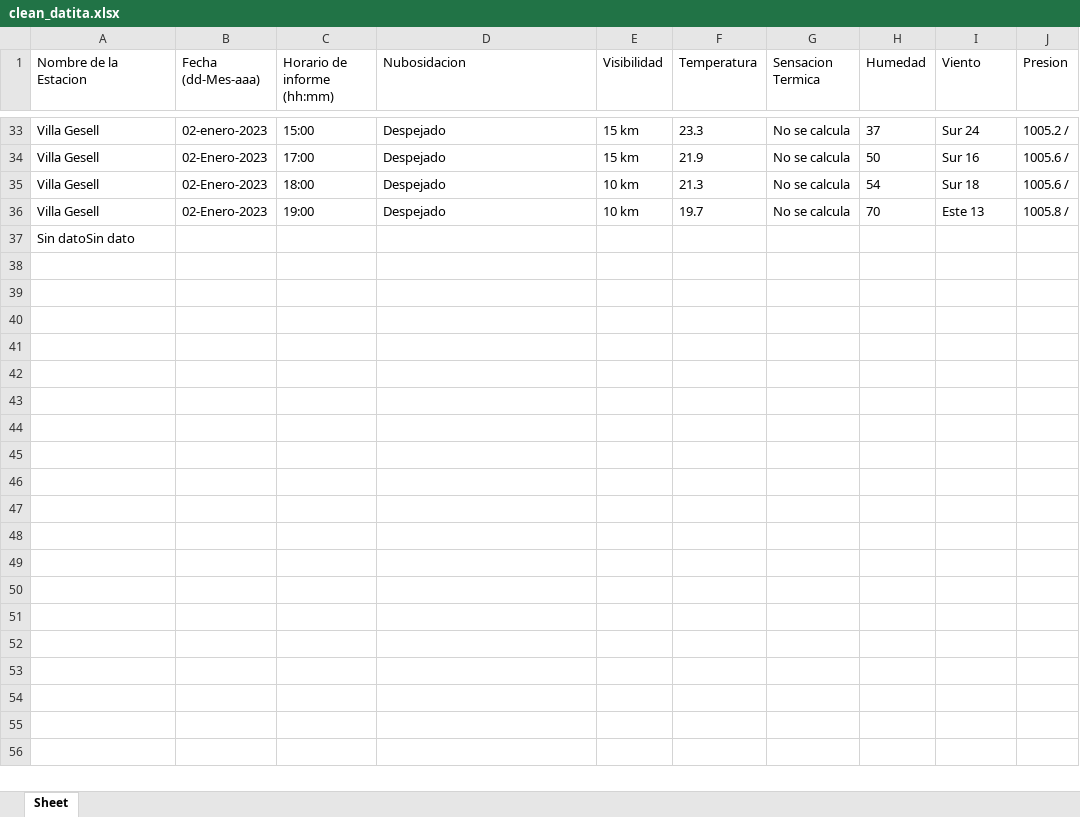
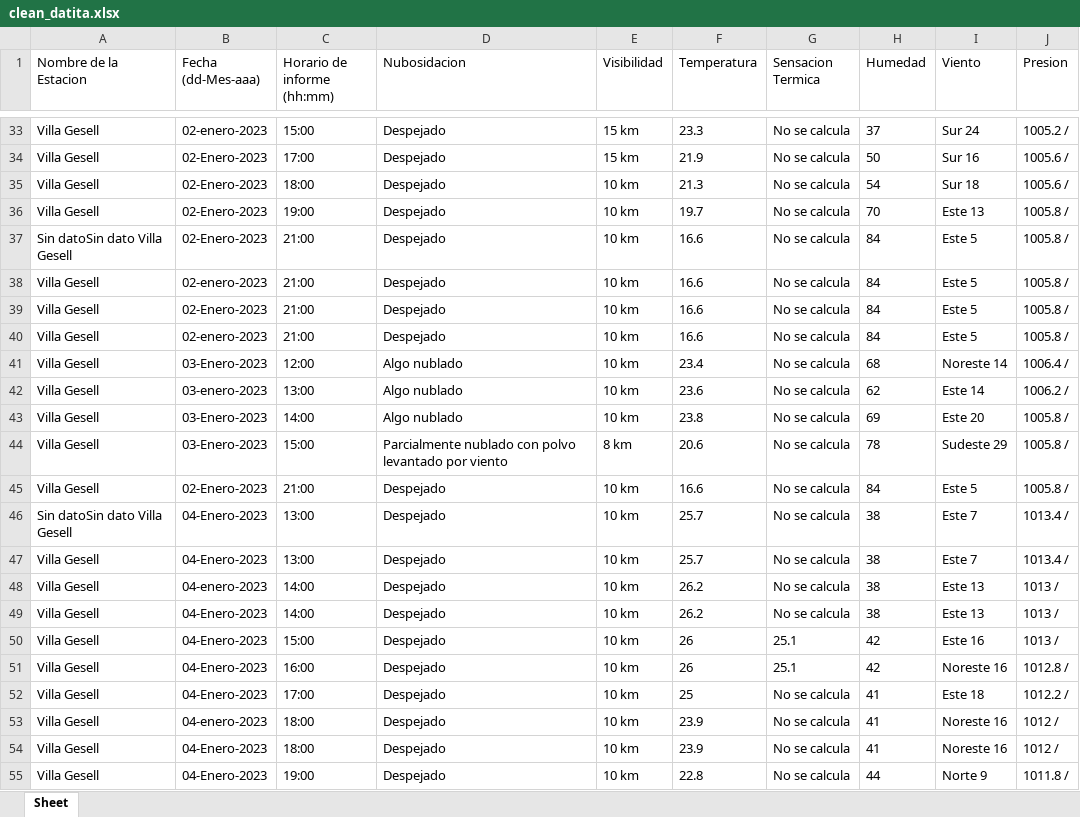
Before and after one commit to L-G-g/OjoDeIsis, an Excel workbook: clean_datita.xlsx, sheet Sheet, drawn as a sheet; only a part is shown, gaps mark what is left out; values as stored, in another font and other column widths than the file's, no borders; removed rows and columns are numbered as before the commit, all else as after; the diff covers the shown part only; the diff names each change by its address in the sheet, - before the commit and + after, or states it on an @@ line.

```diff
--- a/clean_datita.xlsx (sheet Sheet)
+++ b/clean_datita.xlsx (sheet Sheet)
-row 37: Sin datoSin dato
+row 37: Sin datoSin dato Villa Gesell | 02-Enero-2023 | 21:00 | Despejado | 10 km | 16.6 | No se calcula | 84 | Este 5 | 1005.8 /
+row 38: Villa Gesell | 02-enero-2023 | 21:00 | Despejado | 10 km | 16.6 | No se calcula | 84 | Este 5 | 1005.8 /
+row 39: Villa Gesell | 02-Enero-2023 | 21:00 | Despejado | 10 km | 16.6 | No se calcula | 84 | Este 5 | 1005.8 /
+row 40: Villa Gesell | 02-enero-2023 | 21:00 | Despejado | 10 km | 16.6 | No se calcula | 84 | Este 5 | 1005.8 /
+row 41: Villa Gesell | 03-Enero-2023 | 12:00 | Algo nublado | 10 km | 23.4 | No se calcula | 68 | Noreste 14 | 1006.4 /
+row 42: Villa Gesell | 03-enero-2023 | 13:00 | Algo nublado | 10 km | 23.6 | No se calcula | 62 | Este 14 | 1006.2 /
+row 43: Villa Gesell | 03-Enero-2023 | 14:00 | Algo nublado | 10 km | 23.8 | No se calcula | 69 | Este 20 | 1005.8 /
+row 44: Villa Gesell | 03-Enero-2023 | 15:00 | Parcialmente nublado con polvo levantado por viento | 8 km | 20.6 | No se calcula | 78 | Sudeste 29 | 1005.8 /
+row 45: Villa Gesell | 02-Enero-2023 | 21:00 | Despejado | 10 km | 16.6 | No se calcula | 84 | Este 5 | 1005.8 /
+row 46: Sin datoSin dato Villa Gesell | 04-Enero-2023 | 13:00 | Despejado | 10 km | 25.7 | No se calcula | 38 | Este 7 | 1013.4 /
+row 47: Villa Gesell | 04-Enero-2023 | 13:00 | Despejado | 10 km | 25.7 | No se calcula | 38 | Este 7 | 1013.4 /
+row 48: Villa Gesell | 04-enero-2023 | 14:00 | Despejado | 10 km | 26.2 | No se calcula | 38 | Este 13 | 1013 /
+row 49: Villa Gesell | 04-Enero-2023 | 14:00 | Despejado | 10 km | 26.2 | No se calcula | 38 | Este 13 | 1013 /
+row 50: Villa Gesell | 04-Enero-2023 | 15:00 | Despejado | 10 km | 26 | 25.1 | 42 | Este 16 | 1013 /
+row 51: Villa Gesell | 04-Enero-2023 | 16:00 | Despejado | 10 km | 26 | 25.1 | 42 | Noreste 16 | 1012.8 /
+row 52: Villa Gesell | 04-Enero-2023 | 17:00 | Despejado | 10 km | 25 | No se calcula | 41 | Este 18 | 1012.2 /
+row 53: Villa Gesell | 04-enero-2023 | 18:00 | Despejado | 10 km | 23.9 | No se calcula | 41 | Noreste 16 | 1012 /
+row 54: Villa Gesell | 04-Enero-2023 | 18:00 | Despejado | 10 km | 23.9 | No se calcula | 41 | Noreste 16 | 1012 /
+row 55: Villa Gesell | 04-Enero-2023 | 19:00 | Despejado | 10 km | 22.8 | No se calcula | 44 | Norte 9 | 1011.8 /
```
Also changed, not shown: 50 added rows elsewhere in this sheet, 5 other files.
